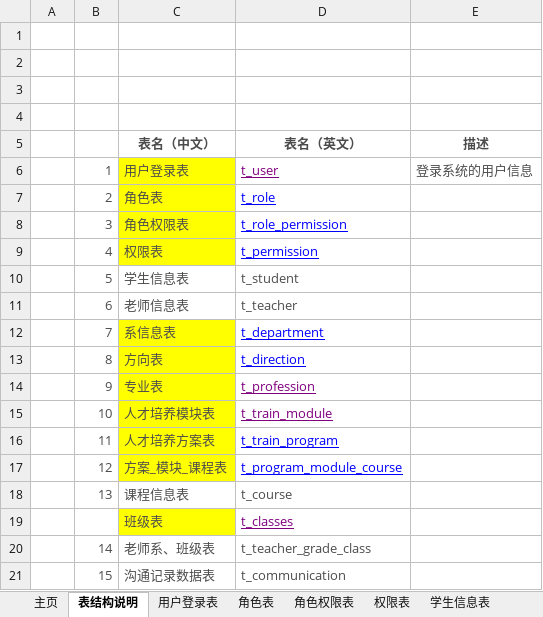
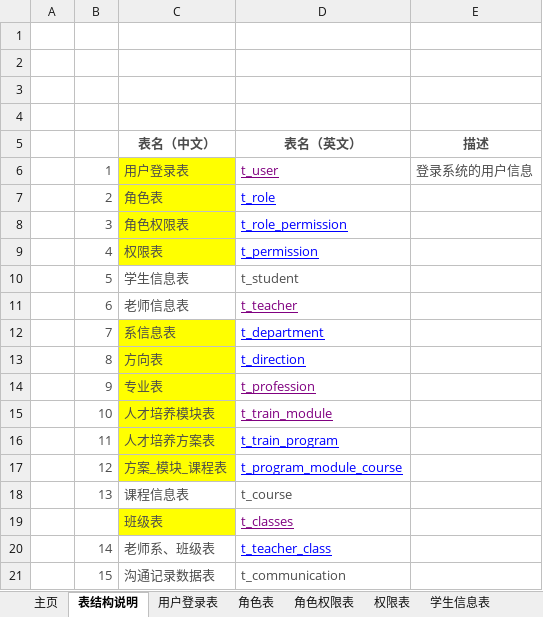
Before and after one commit to 29984608/EUTWStudio, an Excel workbook: src/main/resources/doc/高职信息管理系统表结构.xlsx, sheet 表结构说明, drawn as a sheet; values as stored, in another font and other column widths than the file's, no borders; the diff names each change by its address in the sheet, - before the commit and + after, or states it on an @@ line.

```diff
--- a/src/main/resources/doc/高职信息管理系统表结构.xlsx (sheet 表结构说明)
+++ b/src/main/resources/doc/高职信息管理系统表结构.xlsx (sheet 表结构说明)
@@ D11 underline: off → on, text colour: #4C4C4C → #800080 @@
-D20 (表名（英文）): t_teacher_grade_class
+D20 (表名（英文）): t_teacher_class
@@ D20 underline: off → on, text colour: #4C4C4C → #0000FF @@
```
Also changed, not shown: sheet 班级表, other sheet tabs, 8 other files.
